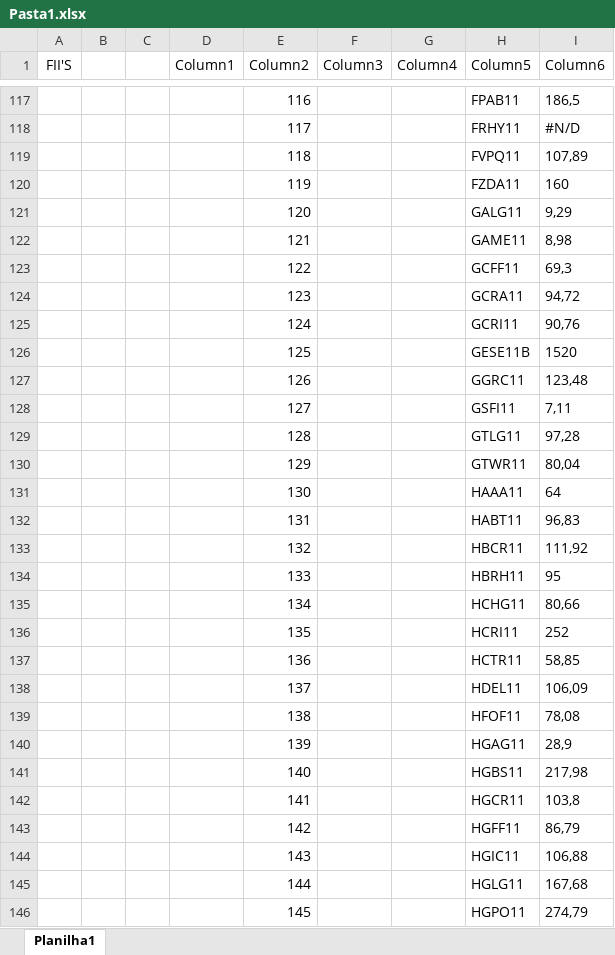
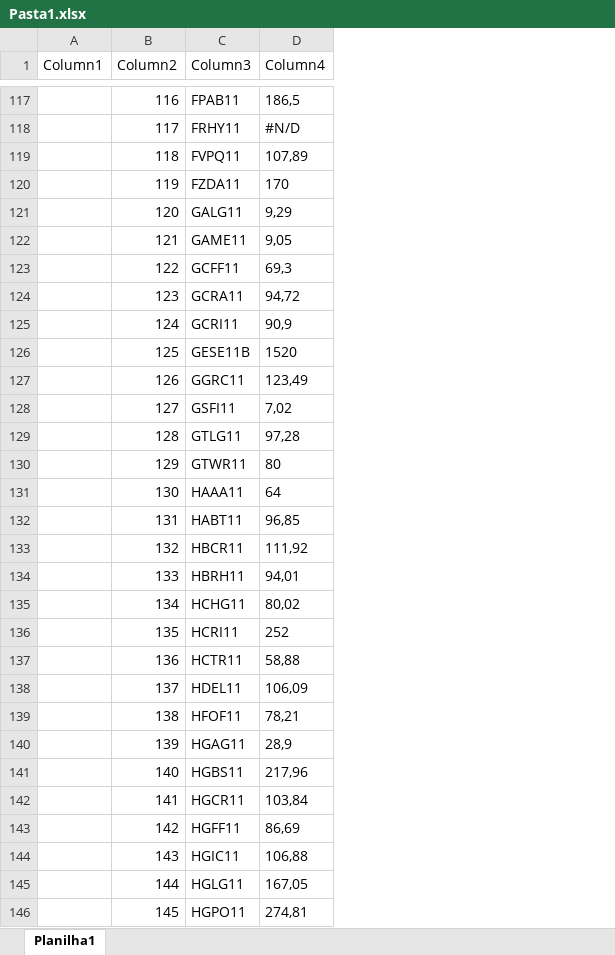
Before and after one commit to RodrigoFreireA/meufiis, an Excel workbook: Pasta1.xlsx, sheet Planilha1, drawn as a sheet; only a part is shown, gaps mark what is left out; values as stored, in another font and other column widths than the file's, no borders; table styles not drawn; removed rows and columns are numbered as before the commit, all else as after; the diff covers the shown part only; the diff names each change by its address in the sheet, - before the commit and + after, or states it on an @@ line.

```diff
--- a/Pasta1.xlsx (sheet Planilha1)
+++ b/Pasta1.xlsx (sheet Planilha1)
-column A (FII'S), empty
-column B, empty
-column C, empty
-column F (Column3), empty
-column G (Column4), empty
-C1: Column5
+C1: Column3
-D1: Column6
+D1: Column4
-D120 (Column4): 160
+D120 (Column4): 170
-D122 (Column4): 8,98
+D122 (Column4): 9,05
-D125 (Column4): 90,76
+D125 (Column4): 90,9
-D127 (Column4): 123,48
+D127 (Column4): 123,49
-D128 (Column4): 7,11
+D128 (Column4): 7,02
-D130 (Column4): 80,04
+D130 (Column4): 80
-D132 (Column4): 96,83
+D132 (Column4): 96,85
-D134 (Column4): 95
+D134 (Column4): 94,01
-D135 (Column4): 80,66
+D135 (Column4): 80,02
-D137 (Column4): 58,85
+D137 (Column4): 58,88
-D139 (Column4): 78,08
+D139 (Column4): 78,21
-D141 (Column4): 217,98
+D141 (Column4): 217,96
-D142 (Column4): 103,8
+D142 (Column4): 103,84
-D143 (Column4): 86,79
+D143 (Column4): 86,69
-D145 (Column4): 167,68
+D145 (Column4): 167,05
-D146 (Column4): 274,79
+D146 (Column4): 274,81
```
Also changed, not shown: 191 edited cells elsewhere in this sheet, 4 other files.
